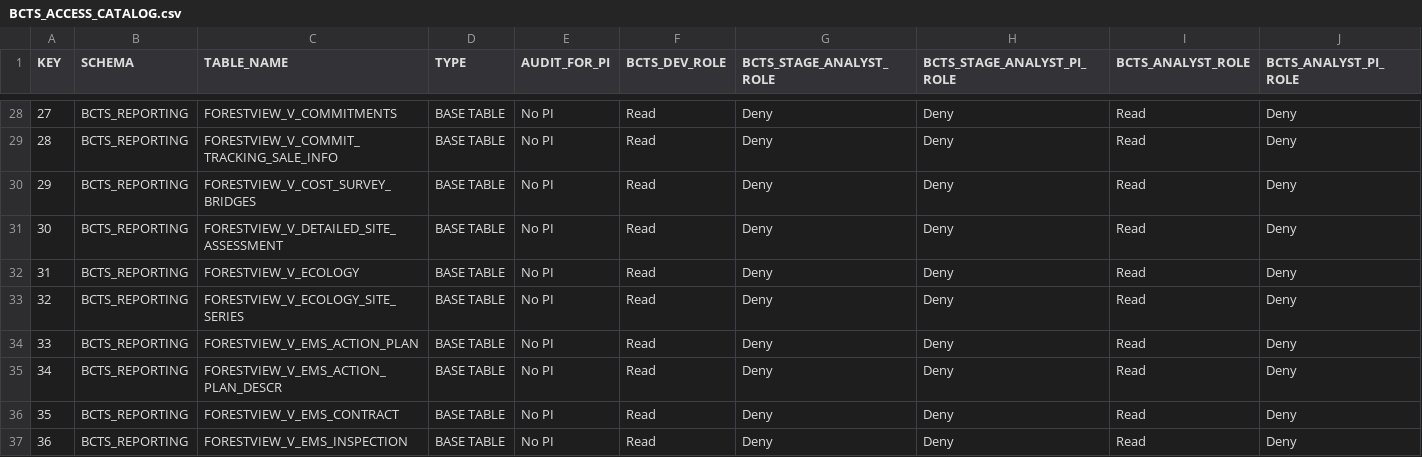
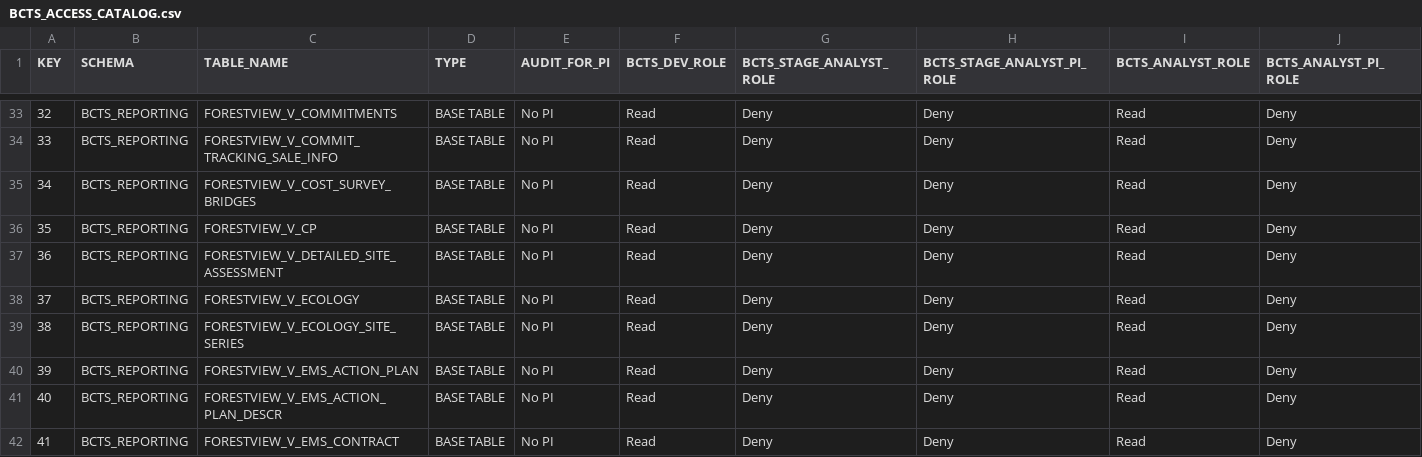
Before and after one commit to bcgov/nr-dap-ods, a CSV file: shared/bcts_access_management/BCTS_ACCESS_CATALOG.csv, drawn as a sheet; only a part is shown, gaps mark what is left out; the shorter side is filled out with more unchanged rows; the diff covers the shown part only; the diff names each change by its address in the sheet, - before the commit and + after, or states it on an @@ line.

```diff
--- a/shared/bcts_access_management/BCTS_ACCESS_CATALOG.csv
+++ b/shared/bcts_access_management/BCTS_ACCESS_CATALOG.csv
@@ column A (KEY) renumbered from row 7 down @@
+row 36: 35 | BCTS_REPORTING | FORESTVIEW_V_CP | BASE TABLE | No PI | Read | Deny | Deny | Read | Deny
```
Also changed, not shown: 9 added rows elsewhere in this file.
